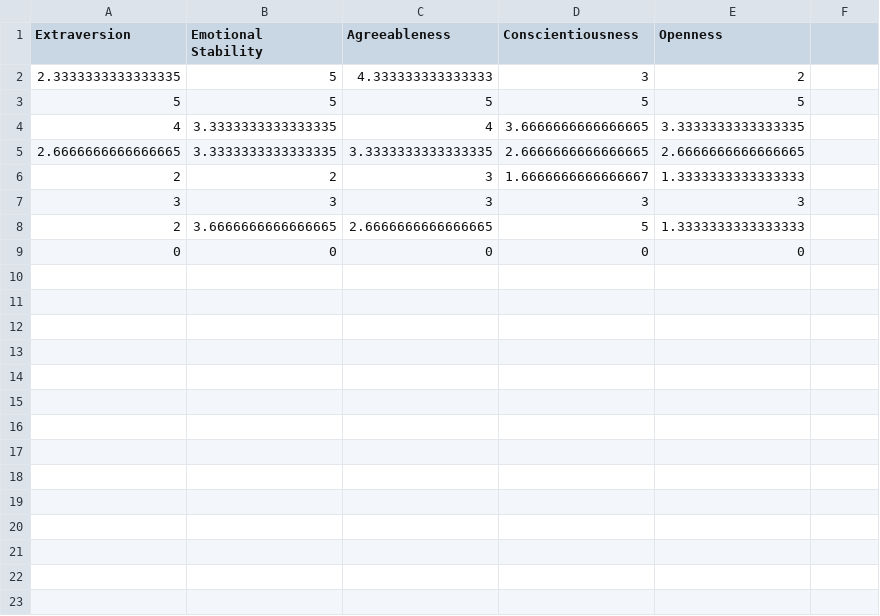
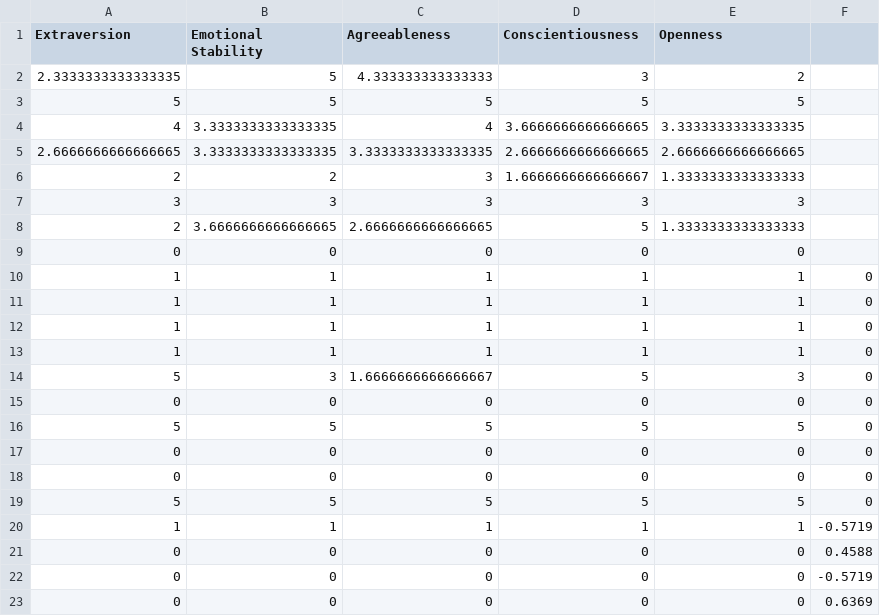
Before and after one commit to WilliamChn/Personality_Based_Events, a CSV file: webpage/backend/results.csv, drawn as a sheet.

```diff
--- a/webpage/backend/results.csv
+++ b/webpage/backend/results.csv
@@ -9 +9,15 @@ Extraversion,Emotional Stability,Agreeableness,Conscientiousness,Openness
 0,0,0,0,0
+1,1,1,1,1,0
+1,1,1,1,1,0
+1,1,1,1,1,0
+1,1,1,1,1,0
+5,3,1.6666666666666667,5,3,0
+0,0,0,0,0,0
+5,5,5,5,5,0
+0,0,0,0,0,0
+0,0,0,0,0,0
+5,5,5,5,5,0
+1,1,1,1,1,-0.5719
+0,0,0,0,0,0.4588
+0,0,0,0,0,-0.5719
+0,0,0,0,0,0.6369
```
Also changed, not shown: 6 other files.
